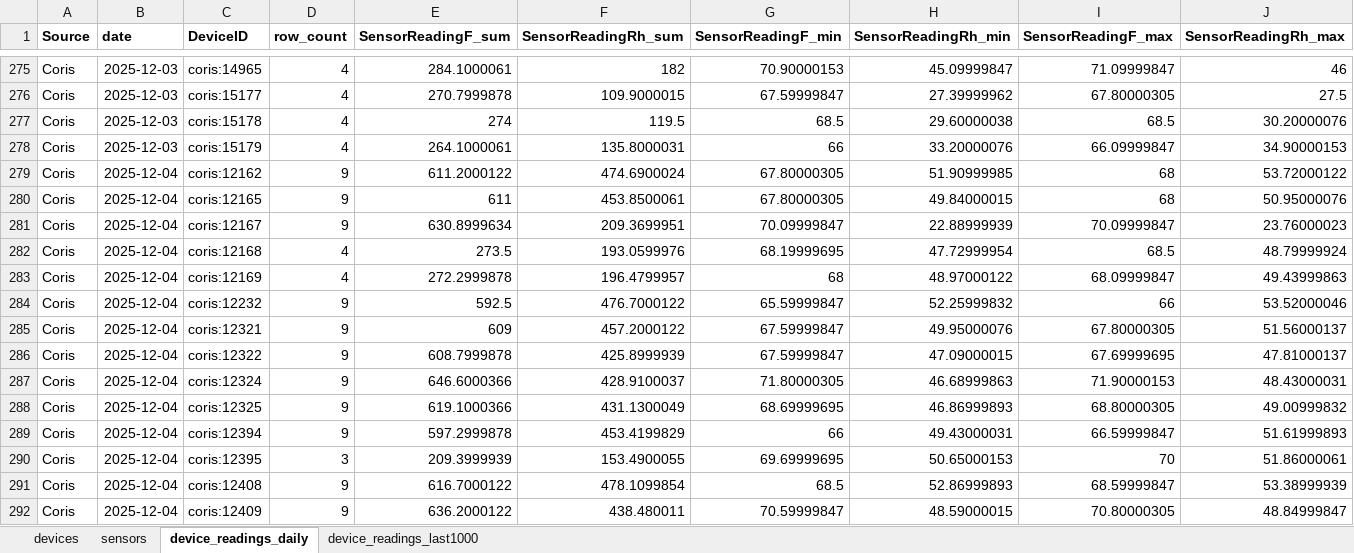
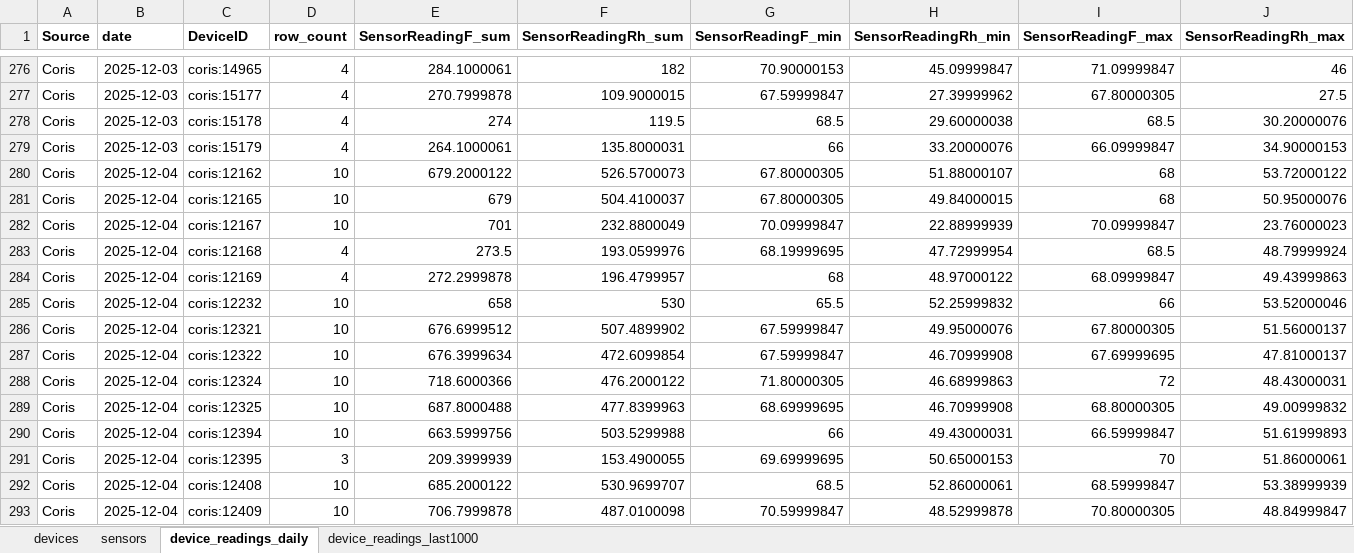
Before and after one commit to Environmental-Pipeline/environmental-sensor-poc, an Excel workbook: data/consolidated-data.xlsx, sheet device_readings_daily, drawn as a sheet; only a part is shown, gaps mark what is left out; values as stored, in another font and other column widths than the file's, no borders; addresses are those after the commit; the diff covers the shown part only; the diff names each change by its address in the sheet, - before the commit and + after, or states it on an @@ line.

```diff
--- a/data/consolidated-data.xlsx (sheet device_readings_daily)
+++ b/data/consolidated-data.xlsx (sheet device_readings_daily)
-D280:D282 (row_count): 9
+D280:D282 (row_count): 10
-E280 (SensorReadingF_sum): 611.2000122
+E280 (SensorReadingF_sum): 679.2000122
-F280 (SensorReadingRh_sum): 474.6900024
+F280 (SensorReadingRh_sum): 526.5700073
-H280 (SensorReadingRh_min): 51.90999985
+H280 (SensorReadingRh_min): 51.88000107
-E281 (SensorReadingF_sum): 611
+E281 (SensorReadingF_sum): 679
-F281 (SensorReadingRh_sum): 453.8500061
+F281 (SensorReadingRh_sum): 504.4100037
-E282 (SensorReadingF_sum): 630.8999634
+E282 (SensorReadingF_sum): 701
-F282 (SensorReadingRh_sum): 209.3699951
+F282 (SensorReadingRh_sum): 232.8800049
-D285:D290 (row_count): 9
+D285:D290 (row_count): 10
-E285 (SensorReadingF_sum): 592.5
+E285 (SensorReadingF_sum): 658
-F285 (SensorReadingRh_sum): 476.7000122
+F285 (SensorReadingRh_sum): 530
-G285 (SensorReadingF_min): 65.59999847
+G285 (SensorReadingF_min): 65.5
-E286 (SensorReadingF_sum): 609
+E286 (SensorReadingF_sum): 676.6999512
-F286 (SensorReadingRh_sum): 457.2000122
+F286 (SensorReadingRh_sum): 507.4899902
-E287 (SensorReadingF_sum): 608.7999878
+E287 (SensorReadingF_sum): 676.3999634
-F287 (SensorReadingRh_sum): 425.8999939
+F287 (SensorReadingRh_sum): 472.6099854
-H287 (SensorReadingRh_min): 47.09000015
+H287 (SensorReadingRh_min): 46.70999908
-E288 (SensorReadingF_sum): 646.6000366
+E288 (SensorReadingF_sum): 718.6000366
-F288 (SensorReadingRh_sum): 428.9100037
+F288 (SensorReadingRh_sum): 476.2000122
-I288 (SensorReadingF_max): 71.90000153
+I288 (SensorReadingF_max): 72
-E289 (SensorReadingF_sum): 619.1000366
+E289 (SensorReadingF_sum): 687.8000488
-F289 (SensorReadingRh_sum): 431.1300049
+F289 (SensorReadingRh_sum): 477.8399963
-H289 (SensorReadingRh_min): 46.86999893
+H289 (SensorReadingRh_min): 46.70999908
-E290 (SensorReadingF_sum): 597.2999878
+E290 (SensorReadingF_sum): 663.5999756
-F290 (SensorReadingRh_sum): 453.4199829
+F290 (SensorReadingRh_sum): 503.5299988
-D292:D293 (row_count): 9
+D292:D293 (row_count): 10
-E292 (SensorReadingF_sum): 616.7000122
+E292 (SensorReadingF_sum): 685.2000122
-F292 (SensorReadingRh_sum): 478.1099854
+F292 (SensorReadingRh_sum): 530.9699707
-H292 (SensorReadingRh_min): 52.86999893
+H292 (SensorReadingRh_min): 52.86000061
-E293 (SensorReadingF_sum): 636.2000122
+E293 (SensorReadingF_sum): 706.7999878
-F293 (SensorReadingRh_sum): 438.480011
+F293 (SensorReadingRh_sum): 487.0100098
-H293 (SensorReadingRh_min): 48.59000015
+H293 (SensorReadingRh_min): 48.52999878
```
Also changed, not shown: 2 added rows and 360 edited cells elsewhere in this sheet, sheet device_readings_last1000, 8 other files.
